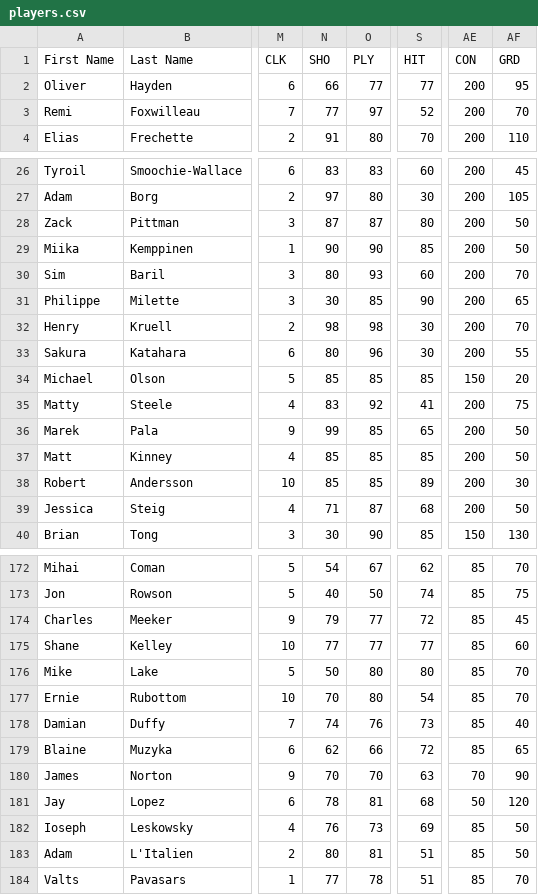
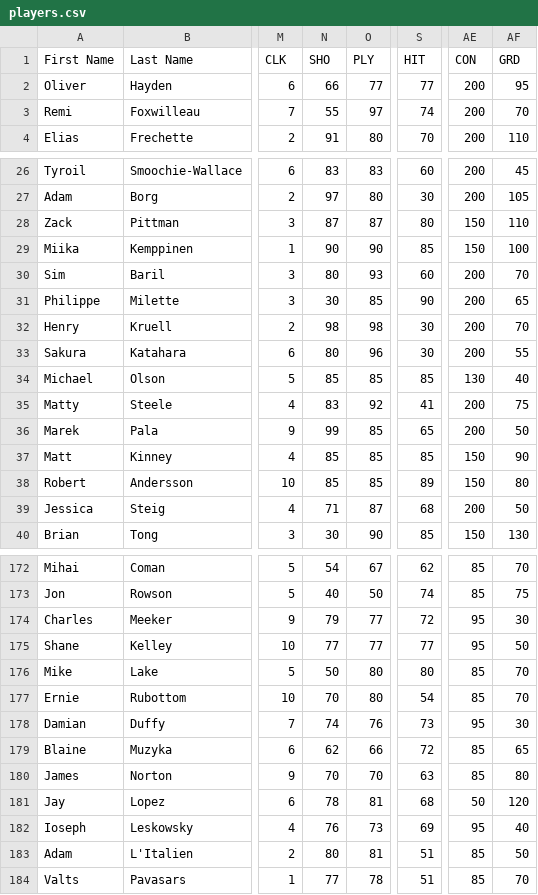
Before and after one commit to julbaril/besls4, a CSV file: Customization/players.csv, drawn as a sheet; only a part is shown, gaps mark what is left out; the diff covers the shown part only; the diff names each change by its address in the sheet, - before the commit and + after, or states it on an @@ line.

```diff
--- a/Customization/players.csv
+++ b/Customization/players.csv
-N3 (SHO): 77
+N3 (SHO): 55
-S3 (HIT): 52
+S3 (HIT): 74
-AE28:AE29 (CON): 200
+AE28:AE29 (CON): 150
-AF28 (GRD): 50
+AF28 (GRD): 110
-AF29 (GRD): 50
+AF29 (GRD): 100
-AE34 (CON): 150
+AE34 (CON): 130
-AF34 (GRD): 20
+AF34 (GRD): 40
-AE37:AE38 (CON): 200
+AE37:AE38 (CON): 150
-AF37 (GRD): 50
+AF37 (GRD): 90
-AF38 (GRD): 30
+AF38 (GRD): 80
-AE174:AE175 (CON): 85
+AE174:AE175 (CON): 95
-AF174 (GRD): 45
+AF174 (GRD): 30
-AF175 (GRD): 60
+AF175 (GRD): 50
-AE178 (CON): 85
+AE178 (CON): 95
-AF178 (GRD): 40
+AF178 (GRD): 30
-AE180 (CON): 70
+AE180 (CON): 85
-AF180 (GRD): 90
+AF180 (GRD): 80
-AE182 (CON): 85
+AE182 (CON): 95
-AF182 (GRD): 50
+AF182 (GRD): 40
```
Also changed, not shown: 121 edited cells elsewhere in this file.
